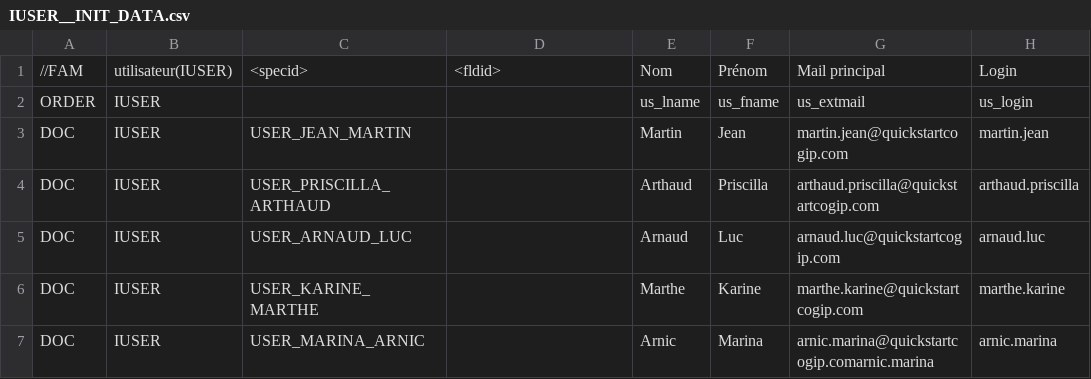
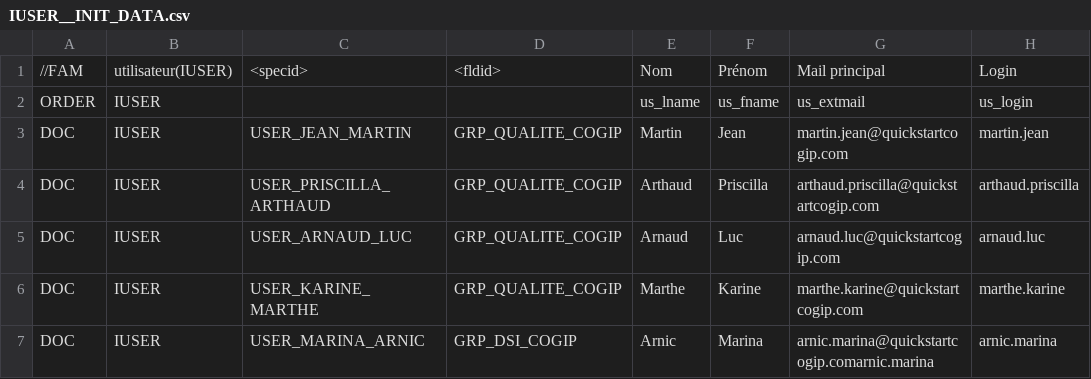
Before and after one commit to CircleCode/dynacase-quick-start-code, a CSV file: COGIP_AUDIT/IUSER__INIT_DATA.csv, drawn as a sheet; only a part is shown; the diff names each change by its address in the sheet, - before the commit and + after, or states it on an @@ line.

Commit message:
User add group (3.2-user-add-group)

```diff
--- a/COGIP_AUDIT/IUSER__INIT_DATA.csv
+++ b/COGIP_AUDIT/IUSER__INIT_DATA.csv
-D3:D6: (empty)
+D3:D6: GRP_QUALITE_COGIP
-D7: (empty)
+D7: GRP_DSI_COGIP
```
